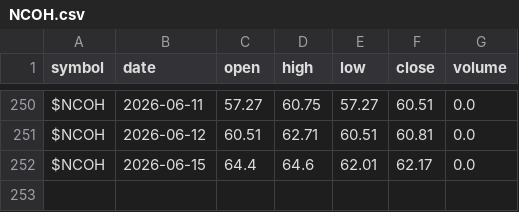
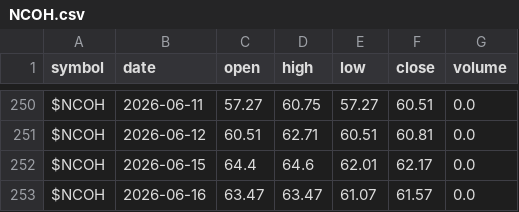
Before and after one commit to co-codin/algo-trading, a CSV file: historical_data/breadth/NCOH.csv, drawn as a sheet; only a part is shown, gaps mark what is left out; the diff names each change by its address in the sheet, - before the commit and + after, or states it on an @@ line.

```diff
--- a/historical_data/breadth/NCOH.csv
+++ b/historical_data/breadth/NCOH.csv
+row 253: $NCOH | 2026-06-16 | 63.47 | 63.47 | 61.07 | 61.57 | 0.0
```
Also changed, not shown: historical_data/breadth/NCFD.csv, historical_data/breadth/NCFI.csv, 12 other files.
